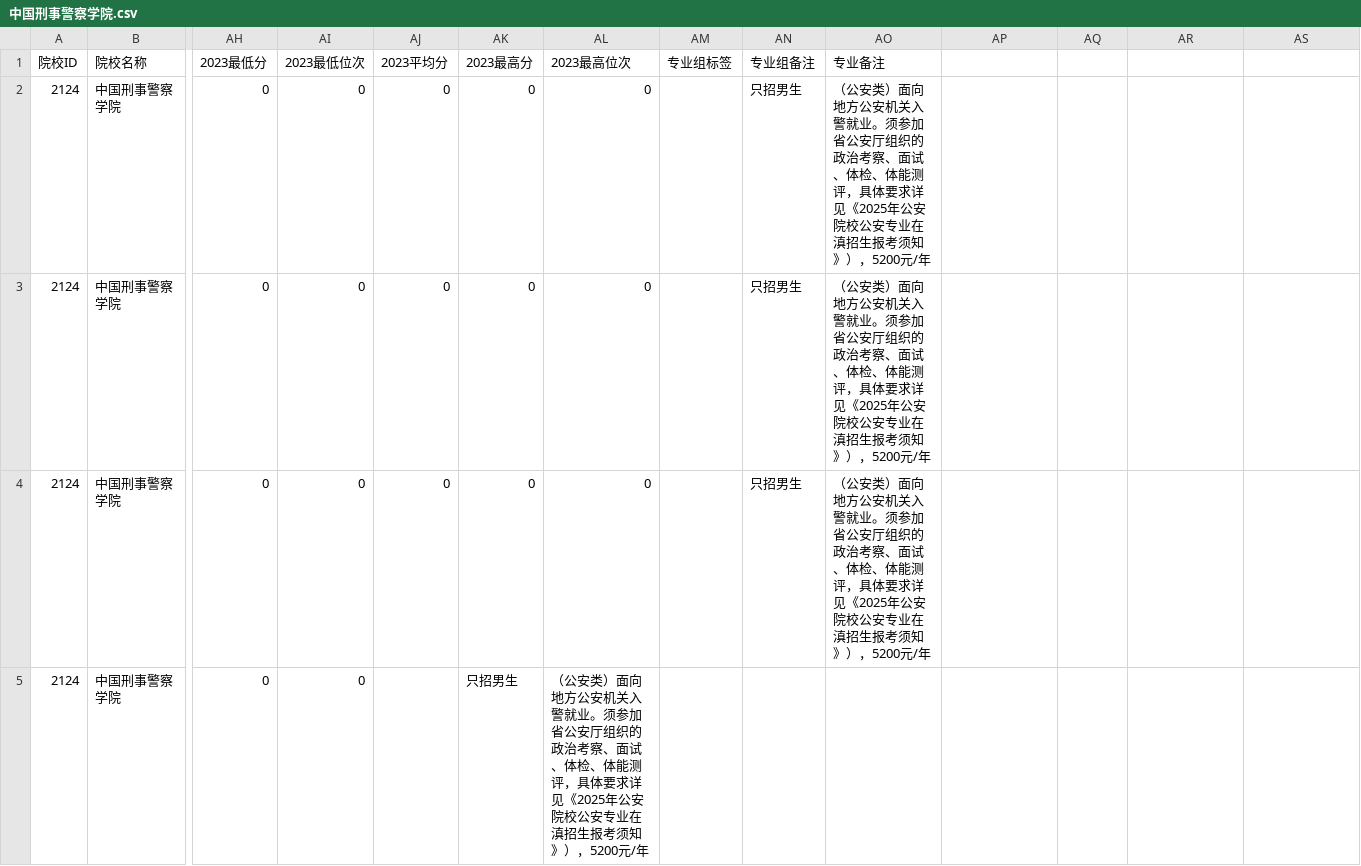
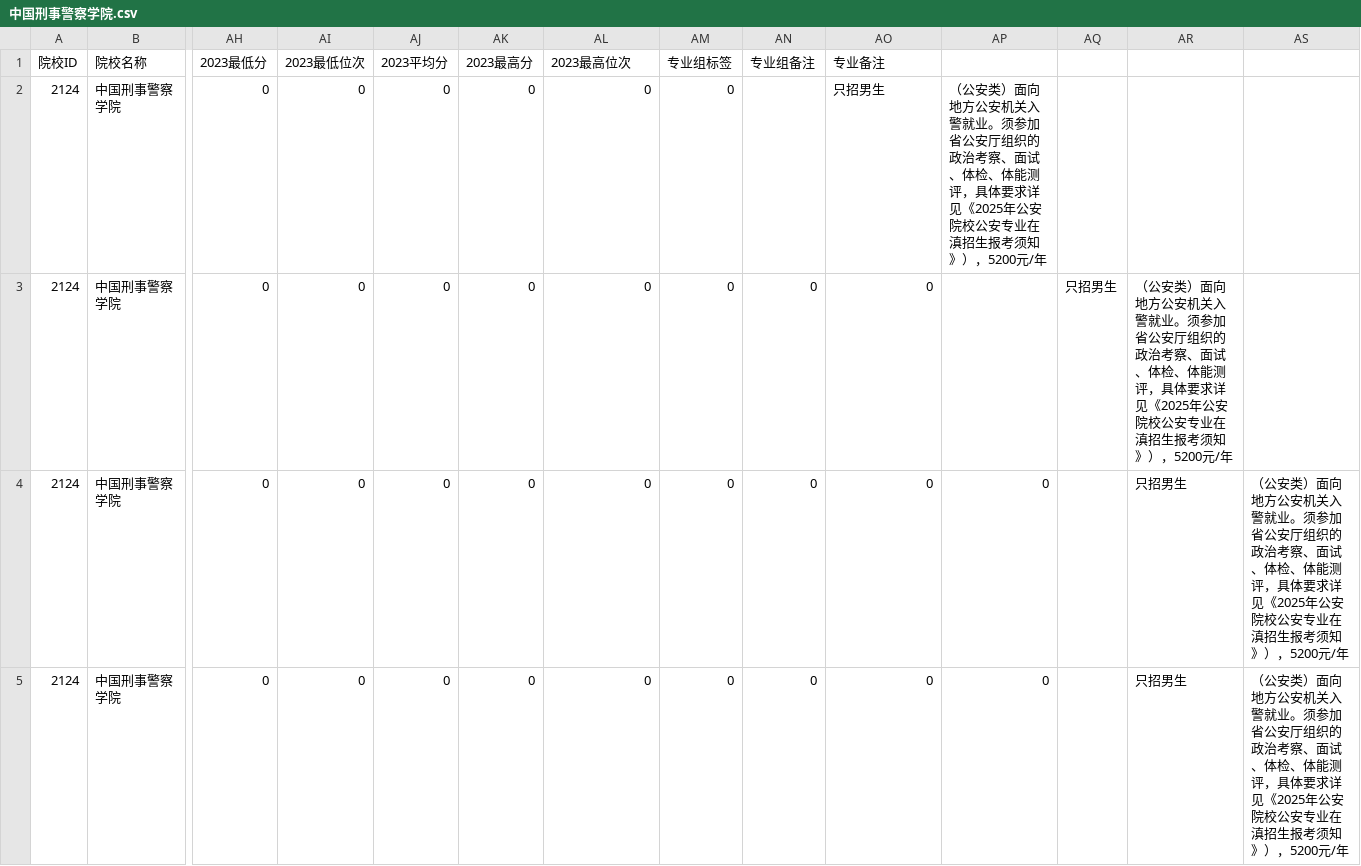
Before and after one commit to ADD574929477/2026, a CSV file: 中国刑事警察学院.csv, drawn as a sheet; only a part is shown, gaps mark what is left out; the diff covers the shown part only; the diff names each change by its address in the sheet, - before the commit and + after, or states it on an @@ line.

Commit message:
feat: 录入CSV文件数据
Co-authored-by: traeagent <traeagent@users.noreply.github.com>

```diff
--- a/中国刑事警察学院.csv
+++ b/中国刑事警察学院.csv
-AM2:AM5 (专业组标签): (empty)
+AM2:AM5 (专业组标签): 0
-AN2 (专业组备注): 只招男生
+AN2 (专业组备注): (empty)
-AO2 (专业备注): （公安类）面向地方公安机关入警就业。须参加省公安厅组织的政治考察、面试、体检、体能测评，具体要求详见《2025年公安院校公安专业在滇招生报考须知》），5200元/年
+AO2 (专业备注): 只招男生
-AP2: (empty)
+AP2: （公安类）面向地方公安机关入警就业。须参加省公安厅组织的政治考察、面试、体检、体能测评，具体要求详见《2025年公安院校公安专业在滇招生报考须知》），5200元/年
-AN3:AN4 (专业组备注): 只招男生
+AN3:AN4 (专业组备注): 0
-AO3:AO4 (专业备注): （公安类）面向地方公安机关入警就业。须参加省公安厅组织的政治考察、面试、体检、体能测评，具体要求详见《2025年公安院校公安专业在滇招生报考须知》），5200元/年
+AO3:AO4 (专业备注): 0
-AQ3: (empty)
+AQ3: 只招男生
-AR3: (empty)
+AR3: （公安类）面向地方公安机关入警就业。须参加省公安厅组织的政治考察、面试、体检、体能测评，具体要求详见《2025年公安院校公安专业在滇招生报考须知》），5200元/年
-AP4:AP5: (empty)
+AP4:AP5: 0
-AR4:AR5: (empty)
+AR4:AR5: 只招男生
-AS4:AS5: (empty)
+AS4:AS5: （公安类）面向地方公安机关入警就业。须参加省公安厅组织的政治考察、面试、体检、体能测评，具体要求详见《2025年公安院校公安专业在滇招生报考须知》），5200元/年
-AJ5 (2023平均分): (empty)
+AJ5 (2023平均分): 0
-AK5 (2023最高分): 只招男生
+AK5 (2023最高分): 0
-AL5 (2023最高位次): （公安类）面向地方公安机关入警就业。须参加省公安厅组织的政治考察、面试、体检、体能测评，具体要求详见《2025年公安院校公安专业在滇招生报考须知》），5200元/年
+AL5 (2023最高位次): 0
-AN5 (专业组备注): (empty)
+AN5 (专业组备注): 0
-AO5 (专业备注): (empty)
+AO5 (专业备注): 0
```
Also changed, not shown: 36 edited cells elsewhere in this file.
